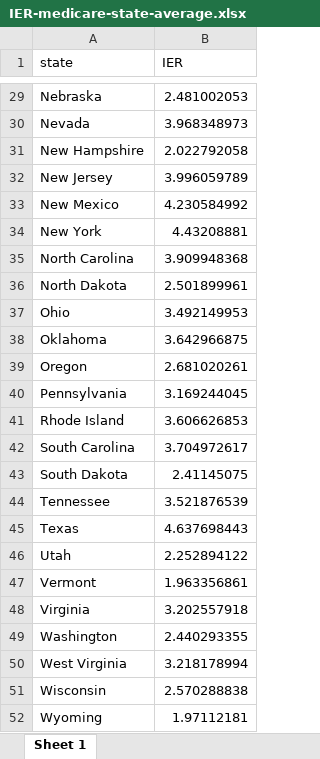
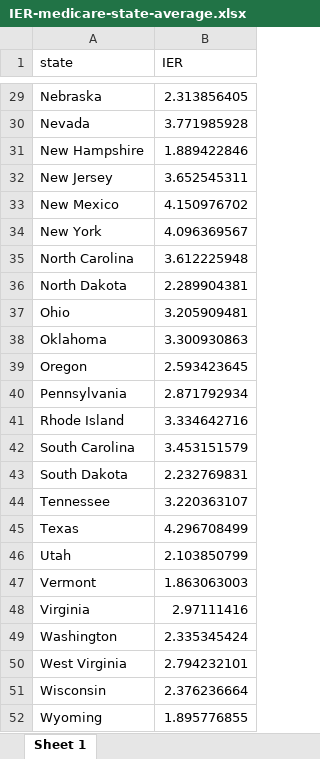
Before and after one commit to nchatterjeelab/COVID19Risk, an Excel workbook: data_created/IER-medicare-state-average.xlsx, sheet Sheet 1, drawn as a sheet; only a part is shown, gaps mark what is left out; values as stored, in another font and other column widths than the file's, no borders; the diff covers the shown part only; the diff names each change by its address in the sheet, - before the commit and + after, or states it on an @@ line.

```diff
--- a/data_created/IER-medicare-state-average.xlsx (sheet Sheet 1)
+++ b/data_created/IER-medicare-state-average.xlsx (sheet Sheet 1)
-B29 (IER): 2.481002053
+B29 (IER): 2.313856405
-B30 (IER): 3.968348973
+B30 (IER): 3.771985928
-B31 (IER): 2.022792058
+B31 (IER): 1.889422846
-B32 (IER): 3.996059789
+B32 (IER): 3.652545311
-B33 (IER): 4.230584992
+B33 (IER): 4.150976702
-B34 (IER): 4.43208881
+B34 (IER): 4.096369567
-B35 (IER): 3.909948368
+B35 (IER): 3.612225948
-B36 (IER): 2.501899961
+B36 (IER): 2.289904381
-B37 (IER): 3.492149953
+B37 (IER): 3.205909481
-B38 (IER): 3.642966875
+B38 (IER): 3.300930863
-B39 (IER): 2.681020261
+B39 (IER): 2.593423645
-B40 (IER): 3.169244045
+B40 (IER): 2.871792934
-B41 (IER): 3.606626853
+B41 (IER): 3.334642716
-B42 (IER): 3.704972617
+B42 (IER): 3.453151579
-B43 (IER): 2.41145075
+B43 (IER): 2.232769831
-B44 (IER): 3.521876539
+B44 (IER): 3.220363107
-B45 (IER): 4.637698443
+B45 (IER): 4.296708499
-B46 (IER): 2.252894122
+B46 (IER): 2.103850799
-B47 (IER): 1.963356861
+B47 (IER): 1.863063003
-B48 (IER): 3.202557918
+B48 (IER): 2.97111416
-B49 (IER): 2.440293355
+B49 (IER): 2.335345424
-B50 (IER): 3.218178994
+B50 (IER): 2.794232101
-B51 (IER): 2.570288838
+B51 (IER): 2.376236664
-B52 (IER): 1.97112181
+B52 (IER): 1.895776855
```
Also changed, not shown: 27 edited cells elsewhere in this sheet, data_created/IER-city.xlsx, data_created/highrisk-medicare-among-all-state-average.xlsx, 13 other files.
